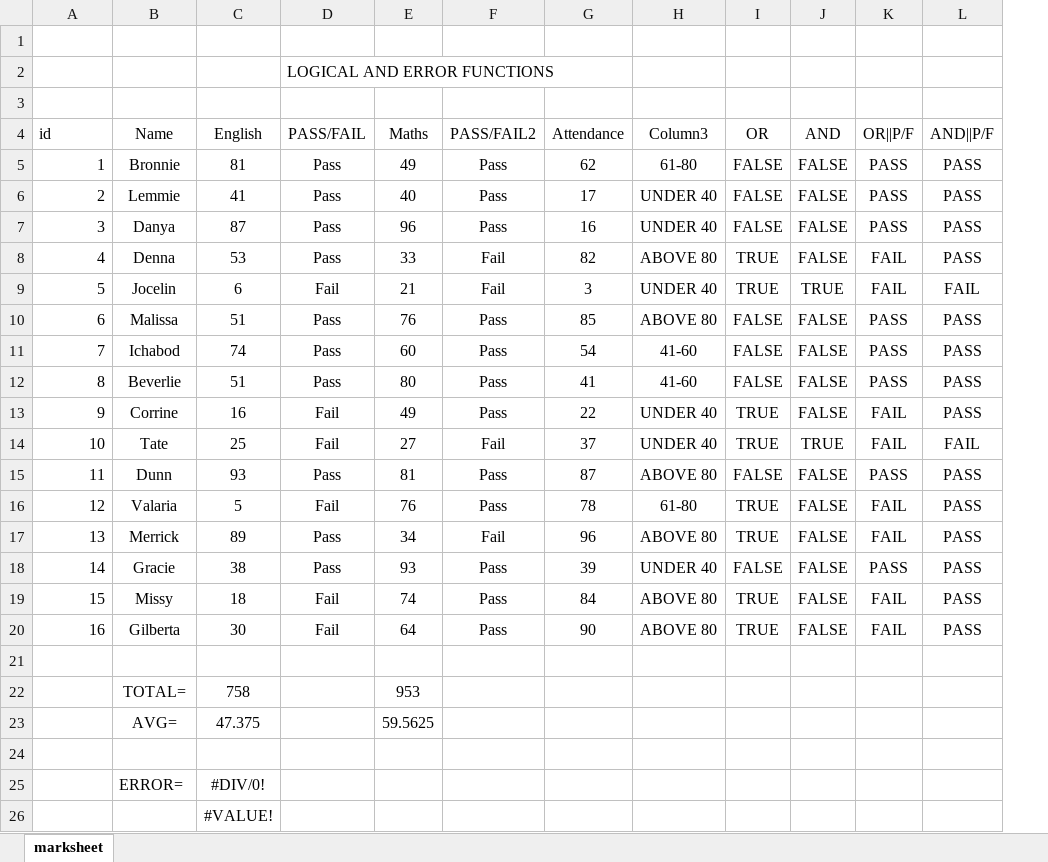
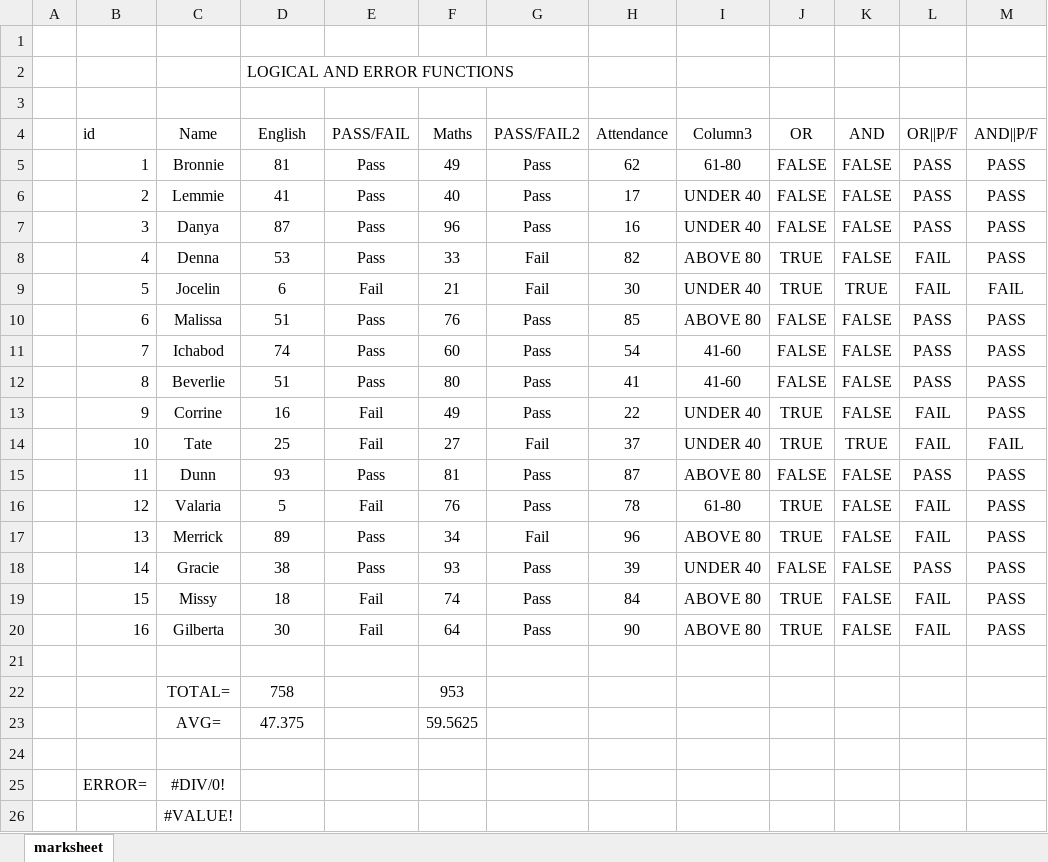
Before and after one commit to Pushpanjali-Velpula/Statistical-Analysis, an Excel workbook: marksheet.xlsx, sheet marksheet, drawn as a sheet; values as stored, in another font and other column widths than the file's, no borders; table styles not drawn; removed rows and columns are numbered as before the commit, all else as after; the diff names each change by its address in the sheet, - before the commit and + after, or states it on an @@ line.

Commit message:
Add files via upload

```diff
--- a/marksheet.xlsx (sheet marksheet)
+++ b/marksheet.xlsx (sheet marksheet)
+column A, empty
-row 2:  |  |  | LOGICAL AND ERROR FUNCTIONS
+row 2:  |  |  | LOGICAL AND ERROR FUNCTIONS
-H9 (Attendance): 3
+H9 (Attendance): 30
-row 25:  | ERROR= | #DIV/0!
-row 26:  |  | #VALUE!
+row 25:  | ERROR= | #DIV/0!
+row 26:  |  | #VALUE!
```
Also changed, not shown: formulas that keep their value.
